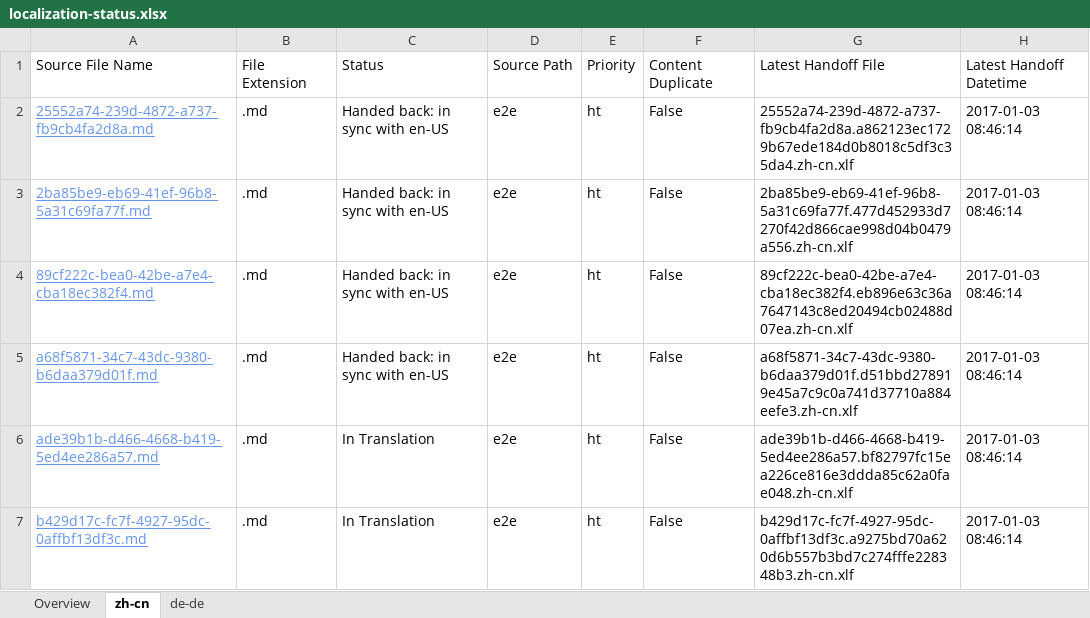
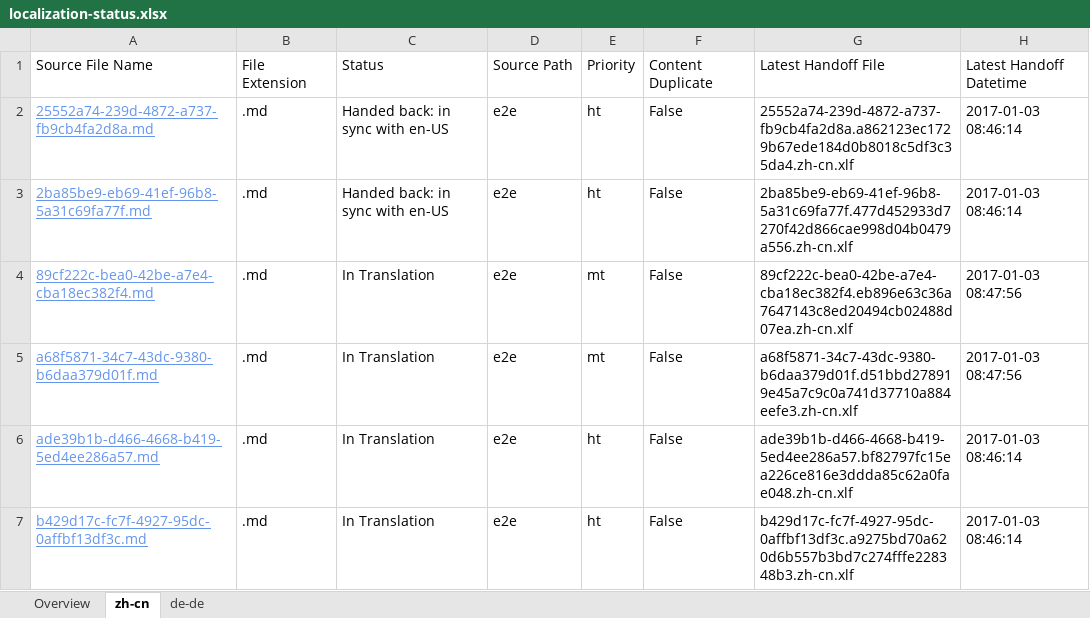
Before and after one commit to OpenLocalizationTestOrg/ol-test1-handback, an Excel workbook: ol-handback/OpenLocalizationTestOrg/ol-test1/ci/localization-status.xlsx, sheet zh-cn, drawn as a sheet; only a part is shown; values as stored, in another font and other column widths than the file's, no borders; table styles not drawn; the diff covers the shown part only; the diff names each change by its address in the sheet, - before the commit and + after, or states it on an @@ line.

```diff
--- a/ol-handback/OpenLocalizationTestOrg/ol-test1/ci/localization-status.xlsx (sheet zh-cn)
+++ b/ol-handback/OpenLocalizationTestOrg/ol-test1/ci/localization-status.xlsx (sheet zh-cn)
-C4:C5: Handed back: in sync with en-US
+C4:C5: In Translation
-E4:E5: ht
+E4:E5: mt
-H4:H5: 2017-01-03 08:46:14
+H4:H5: 2017-01-03 08:47:56
```
Also changed, not shown: 2 removed rows and 5 edited cells elsewhere in this sheet, sheet de-de, sheet Overview.
